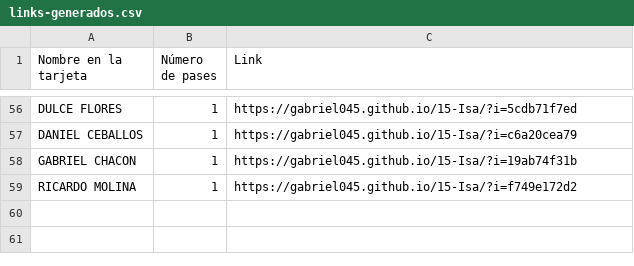
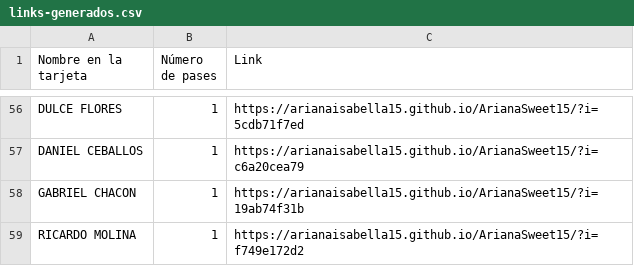
Before and after one commit to arianaisabella15/ArianaSweet15, a CSV file: data/links-generados.csv, drawn as a sheet; only a part is shown, gaps mark what is left out; the diff covers the shown part only; the diff names each change by its address in the sheet, - before the commit and + after, or states it on an @@ line.

```diff
--- a/data/links-generados.csv
+++ b/data/links-generados.csv
-C56 (Link): https://gabriel045.github.io/15-Isa/?i=5cdb71f7ed
+C56 (Link): https://arianaisabella15.github.io/ArianaSweet15/?i=5cdb71f7ed
-C57 (Link): https://gabriel045.github.io/15-Isa/?i=c6a20cea79
+C57 (Link): https://arianaisabella15.github.io/ArianaSweet15/?i=c6a20cea79
-C58 (Link): https://gabriel045.github.io/15-Isa/?i=19ab74f31b
+C58 (Link): https://arianaisabella15.github.io/ArianaSweet15/?i=19ab74f31b
-C59 (Link): https://gabriel045.github.io/15-Isa/?i=f749e172d2
+C59 (Link): https://arianaisabella15.github.io/ArianaSweet15/?i=f749e172d2
```
Also changed, not shown: 54 edited cells elsewhere in this file, 1 other file.
